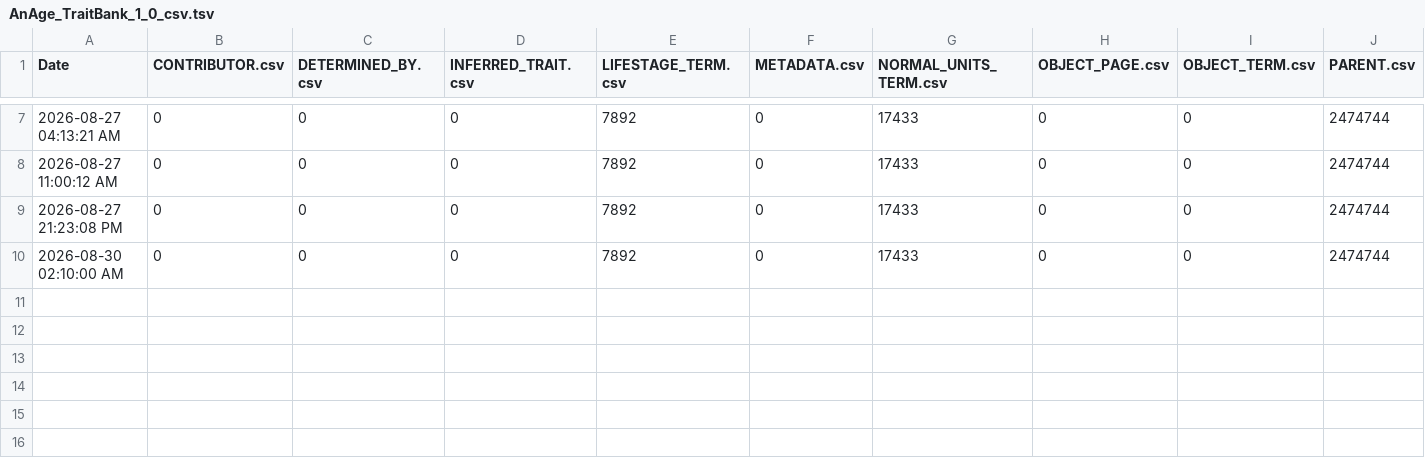
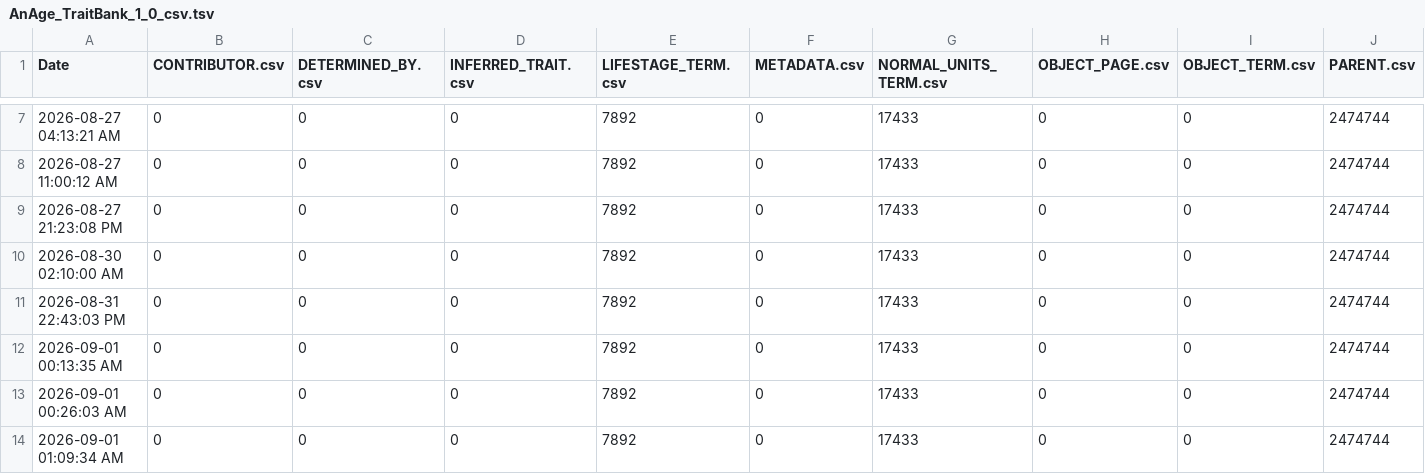
Before and after one commit to eliagbayani/eol_php8_code, a TSV file: applications/content_server/neo4j_stats/AnAge_TraitBank_1_0_csv.tsv, drawn as a sheet; only a part is shown, gaps mark what is left out; rows hold the shown columns only; the diff names each change by its address in the sheet, - before the commit and + after, or states it on an @@ line.

```diff
--- a/applications/content_server/neo4j_stats/AnAge_TraitBank_1_0_csv.tsv
+++ b/applications/content_server/neo4j_stats/AnAge_TraitBank_1_0_csv.tsv
+row 11: 2026-08-31 22:43:03 PM | 0 | 0 | 0 | 7892 | 0 | 17433 | 0 | 0 | 2474744
+row 12: 2026-09-01 00:13:35 AM | 0 | 0 | 0 | 7892 | 0 | 17433 | 0 | 0 | 2474744
+row 13: 2026-09-01 00:26:03 AM | 0 | 0 | 0 | 7892 | 0 | 17433 | 0 | 0 | 2474744
+row 14: 2026-09-01 01:09:34 AM | 0 | 0 | 0 | 7892 | 0 | 17433 | 0 | 0 | 2474744
```
Also changed, not shown: applications/content_server/neo4j_stats/combined_CSVs.tsv, 1 other file.
